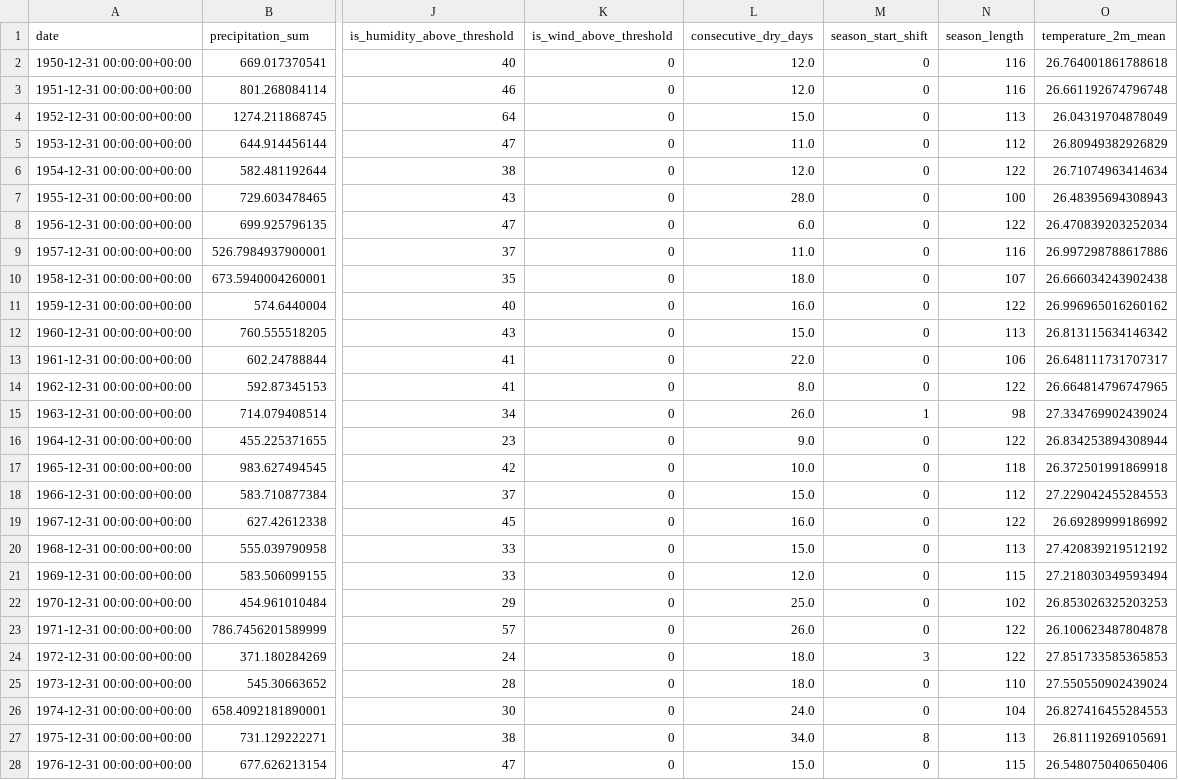
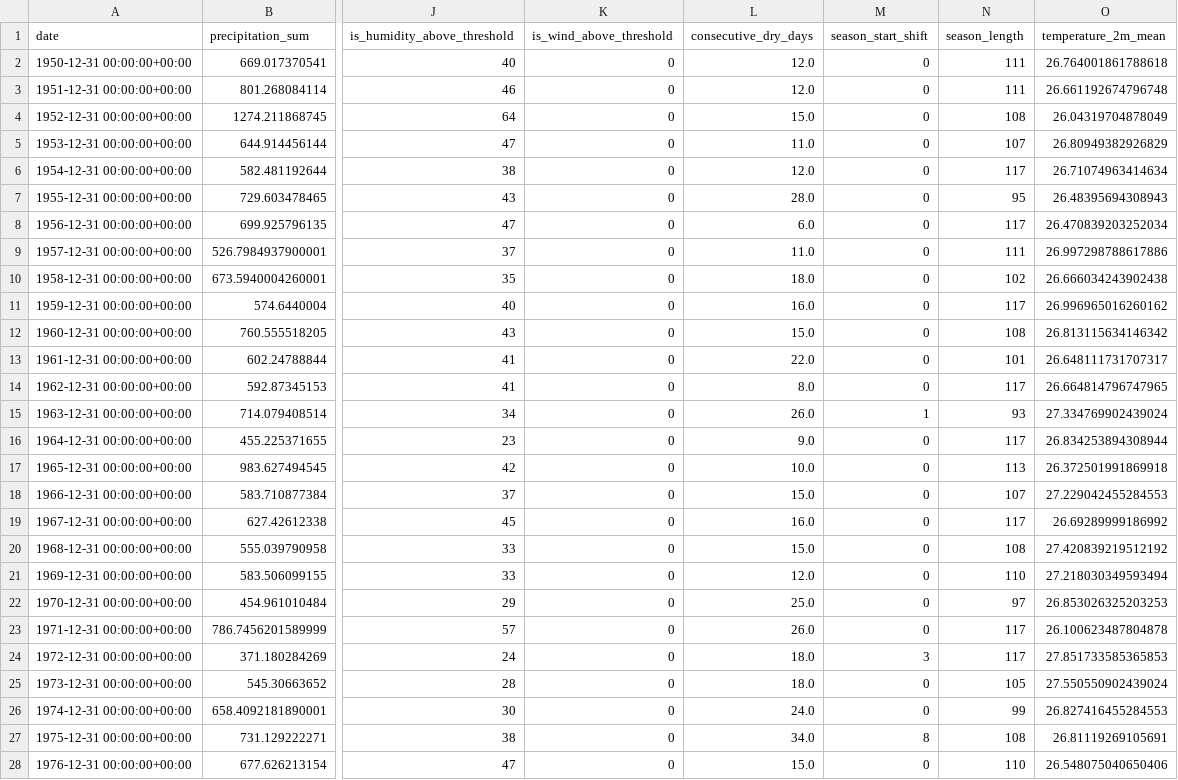
Before and after one commit to iaprojectg8/Gambie-indicators, a CSV file: CSV_yearly_agg_rand/cmip6_era5_data_daily_194.csv, drawn as a sheet; only a part is shown, gaps mark what is left out; the diff covers the shown part only; the diff names each change by its address in the sheet, - before the commit and + after, or states it on an @@ line.

```diff
--- a/CSV_yearly_agg_rand/cmip6_era5_data_daily_194.csv
+++ b/CSV_yearly_agg_rand/cmip6_era5_data_daily_194.csv
-N2:N3 (season_length): 116
+N2:N3 (season_length): 111
-N4 (season_length): 113
+N4 (season_length): 108
-N5 (season_length): 112
+N5 (season_length): 107
-N6 (season_length): 122
+N6 (season_length): 117
-N7 (season_length): 100
+N7 (season_length): 95
-N8 (season_length): 122
+N8 (season_length): 117
-N9 (season_length): 116
+N9 (season_length): 111
-N10 (season_length): 107
+N10 (season_length): 102
-N11 (season_length): 122
+N11 (season_length): 117
-N12 (season_length): 113
+N12 (season_length): 108
-N13 (season_length): 106
+N13 (season_length): 101
-N14 (season_length): 122
+N14 (season_length): 117
-N15 (season_length): 98
+N15 (season_length): 93
-N16 (season_length): 122
+N16 (season_length): 117
-N17 (season_length): 118
+N17 (season_length): 113
-N18 (season_length): 112
+N18 (season_length): 107
-N19 (season_length): 122
+N19 (season_length): 117
-N20 (season_length): 113
+N20 (season_length): 108
-N21 (season_length): 115
+N21 (season_length): 110
-N22 (season_length): 102
+N22 (season_length): 97
-N23:N24 (season_length): 122
+N23:N24 (season_length): 117
-N25 (season_length): 110
+N25 (season_length): 105
-N26 (season_length): 104
+N26 (season_length): 99
-N27 (season_length): 113
+N27 (season_length): 108
-N28 (season_length): 115
+N28 (season_length): 110
```
Also changed, not shown: 74 edited cells elsewhere in this file, CSV_yearly_agg_rand/cmip6_era5_data_daily_101.csv, CSV_yearly_agg_rand/cmip6_era5_data_daily_53.csv, 7 other files.
